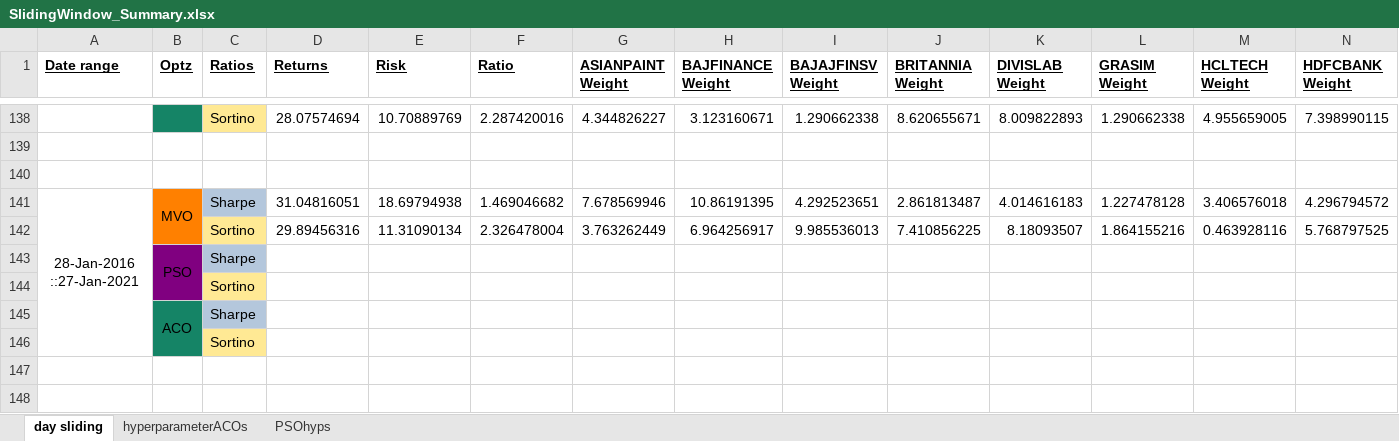
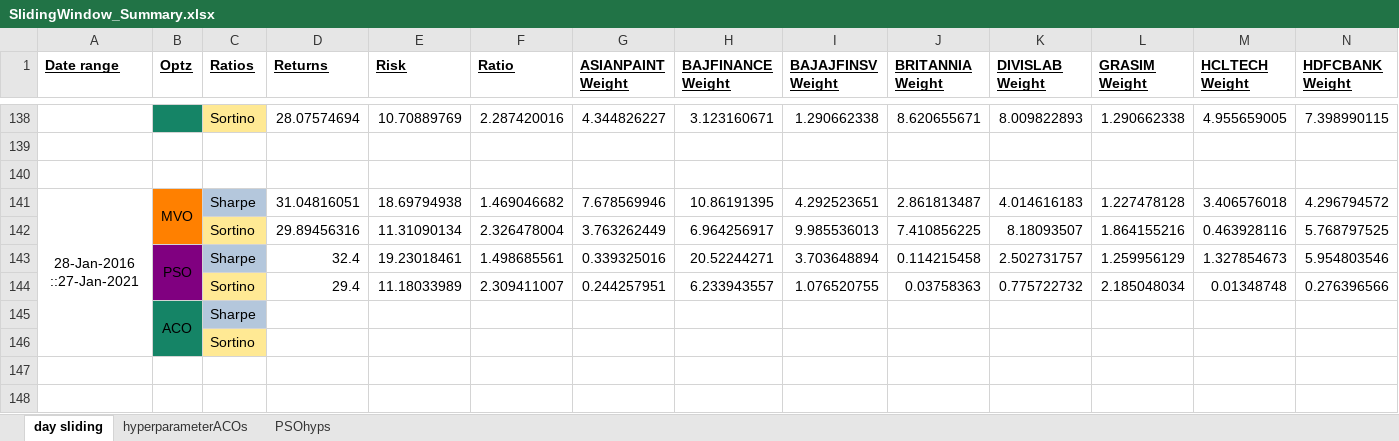
Before and after one commit to BobbyDazzlar/EquityPortfolio, an Excel workbook: OneDrive_2021-09-24/Final Year Project Drive/codes_2022/window-sliding/SlidingWindow_Summary.xlsx, sheet day sliding, drawn as a sheet; only a part is shown, gaps mark what is left out; values as stored, in another font and other column widths than the file's, no borders; removed rows and columns are numbered as before the commit, all else as after; rows hold the shown columns only; the diff names each change by its address in the sheet, - before the commit and + after, or states it on an @@ line.

```diff
--- a/OneDrive_2021-09-24/Final Year Project Drive/codes_2022/window-sliding/SlidingWindow_Summary.xlsx (sheet day sliding)
+++ b/OneDrive_2021-09-24/Final Year Project Drive/codes_2022/window-sliding/SlidingWindow_Summary.xlsx (sheet day sliding)
-row 143:  | PSO | Sharpe
-row 144:  |  | Sortino
+row 143:  | PSO | Sharpe | 32.4 | 19.23018461 | 1.498685561 | 0.339325016 | 20.52244271 | 3.703648894 | 0.114215458 | 2.502731757 | 1.259956129 | 1.327854673 | 5.954803546
+row 144:  |  | Sortino | 29.4 | 11.18033989 | 2.309411007 | 0.244257951 | 6.233943557 | 1.076520755 | 0.03758363 | 0.775722732 | 2.185048034 | 0.01348748 | 0.276396566
```
Also changed, not shown: 4 other files.
